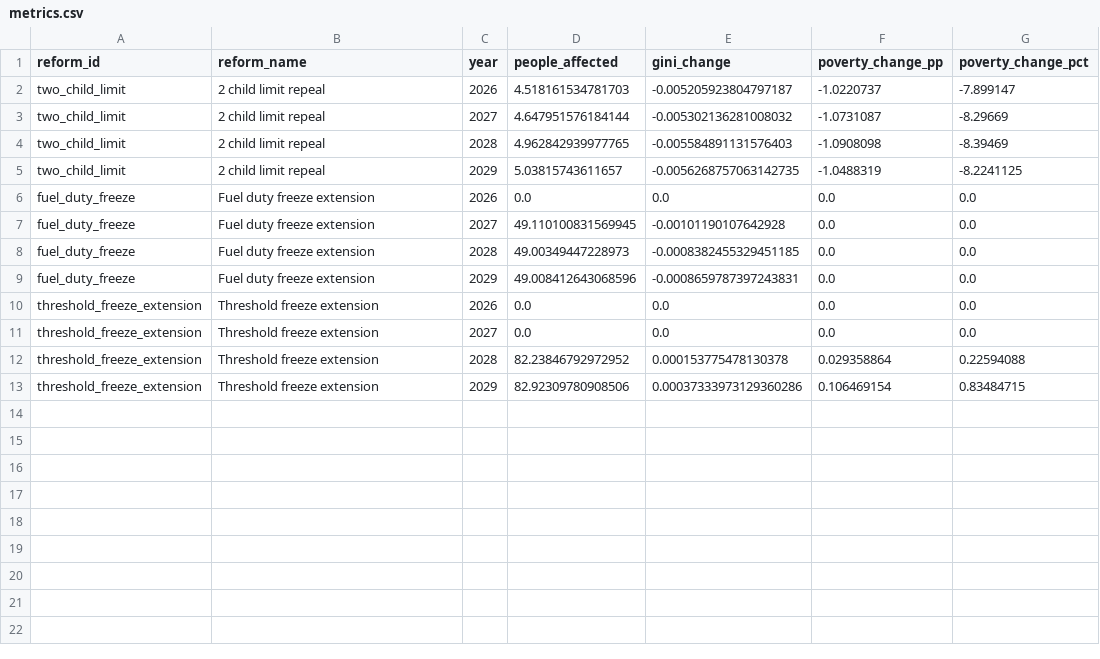
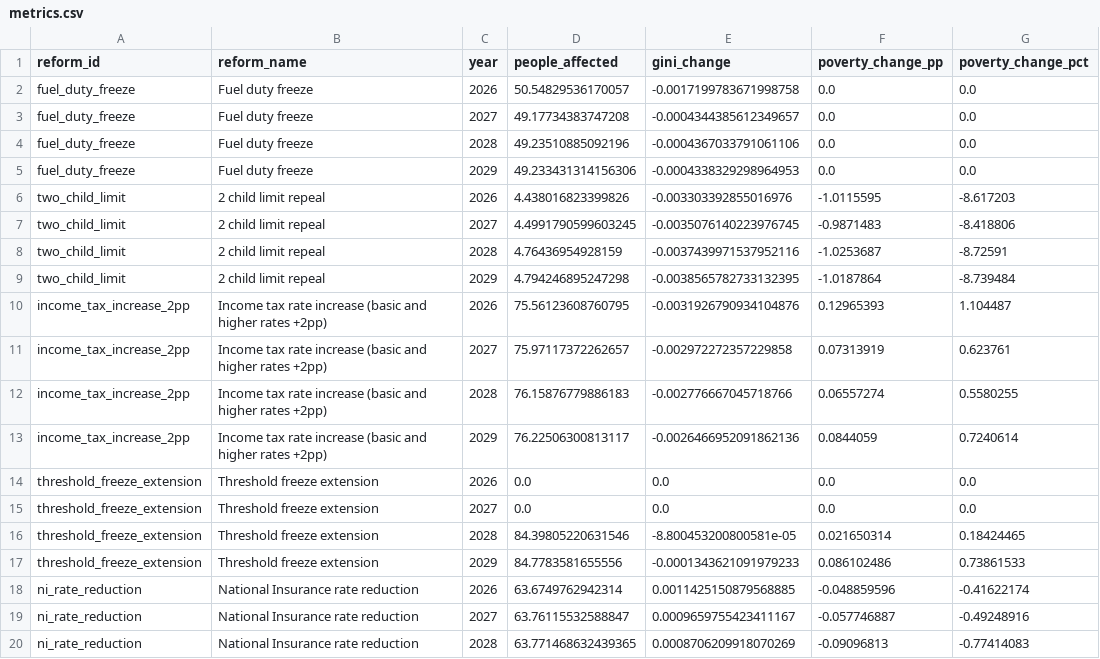
Before and after one commit to PolicyEngine/uk-autumn-budget-dashboard, a CSV file: public/data/metrics.csv, drawn as a sheet; only a part is shown; the diff covers the shown part only.

Commit message:
update fuel duty

```diff
--- a/public/data/metrics.csv
+++ b/public/data/metrics.csv
@@ -1,13 +1,20 @@
 reform_id,reform_name,year,people_affected,gini_change,poverty_change_pp,poverty_change_pct
-two_child_limit,2 child limit repeal,2026,4.518161534781703,-0.005205923804797187,-1.0220737,-7.899147
-two_child_limit,2 child limit repeal,2027,4.647951576184144,-0.005302136281008032,-1.0731087,-8.29669
-two_child_limit,2 child limit repeal,2028,4.962842939977765,-0.005584891131576403,-1.0908098,-8.39469
-two_child_limit,2 child limit repeal,2029,5.03815743611657,-0.0056268757063142735,-1.0488319,-8.2241125
-fuel_duty_freeze,Fuel duty freeze extension,2026,0.0,0.0,0.0,0.0
-fuel_duty_freeze,Fuel duty freeze extension,2027,49.110100831569945,-0.00101190107642928,0.0,0.0
-fuel_duty_freeze,Fuel duty freeze extension,2028,49.00349447228973,-0.0008382455329451185,0.0,0.0
-fuel_duty_freeze,Fuel duty freeze extension,2029,49.008412643068596,-0.0008659787397243831,0.0,0.0
+fuel_duty_freeze,Fuel duty freeze,2026,50.54829536170057,-0.0017199783671998758,0.0,0.0
+fuel_duty_freeze,Fuel duty freeze,2027,49.17734383747208,-0.0004344385612349657,0.0,0.0
+fuel_duty_freeze,Fuel duty freeze,2028,49.23510885092196,-0.0004367033791061106,0.0,0.0
+fuel_duty_freeze,Fuel duty freeze,2029,49.233431314156306,-0.0004338329298964953,0.0,0.0
+two_child_limit,2 child limit repeal,2026,4.438016823399826,-0.003303392855016976,-1.0115595,-8.617203
+two_child_limit,2 child limit repeal,2027,4.4991790599603245,-0.0035076140223976745,-0.9871483,-8.418806
+two_child_limit,2 child limit repeal,2028,4.76436954928159,-0.0037439971537952116,-1.0253687,-8.72591
+two_child_limit,2 child limit repeal,2029,4.794246895247298,-0.0038565782733132395,-1.0187864,-8.739484
+income_tax_increase_2pp,Income tax rate increase (basic and higher rates +2pp),2026,75.56123608760795,-0.0031926790934104876,0.12965393,1.104487
+income_tax_increase_2pp,Income tax rate increase (basic and higher rates +2pp),2027,75.97117372262657,-0.002972272357229858,0.07313919,0.623761
+income_tax_increase_2pp,Income tax rate increase (basic and higher rates +2pp),2028,76.15876779886183,-0.002776667045718766,0.06557274,0.5580255
+income_tax_increase_2pp,Income tax rate increase (basic and higher rates +2pp),2029,76.22506300813117,-0.0026466952091862136,0.0844059,0.7240614
 threshold_freeze_extension,Threshold freeze extension,2026,0.0,0.0,0.0,0.0
 threshold_freeze_extension,Threshold freeze extension,2027,0.0,0.0,0.0,0.0
-threshold_freeze_extension,Threshold freeze extension,2028,82.23846792972952,0.000153775478130378,0.029358864,0.22594088
-threshold_freeze_extension,Threshold freeze extension,2029,82.92309780908506,0.00037333973129360286,0.106469154,0.83484715
+threshold_freeze_extension,Threshold freeze extension,2028,84.39805220631546,-8.800453200800581e-05,0.021650314,0.18424465
+threshold_freeze_extension,Threshold freeze extension,2029,84.7783581655556,-0.0001343621091979233,0.086102486,0.73861533
+ni_rate_reduction,National Insurance rate reduction,2026,63.6749762942314,0.0011425150879568885,-0.048859596,-0.41622174
+ni_rate_reduction,National Insurance rate reduction,2027,63.76115532588847,0.0009659755423411167,-0.057746887,-0.49248916
+ni_rate_reduction,National Insurance rate reduction,2028,63.771468632439365,0.0008706209918070269,-0.09096813,-0.77414083
```
Also changed, not shown: 9 added rows elsewhere in this file, public/data/budgetary_impact.csv, public/data/obr_comparison.csv, 7 other files.
